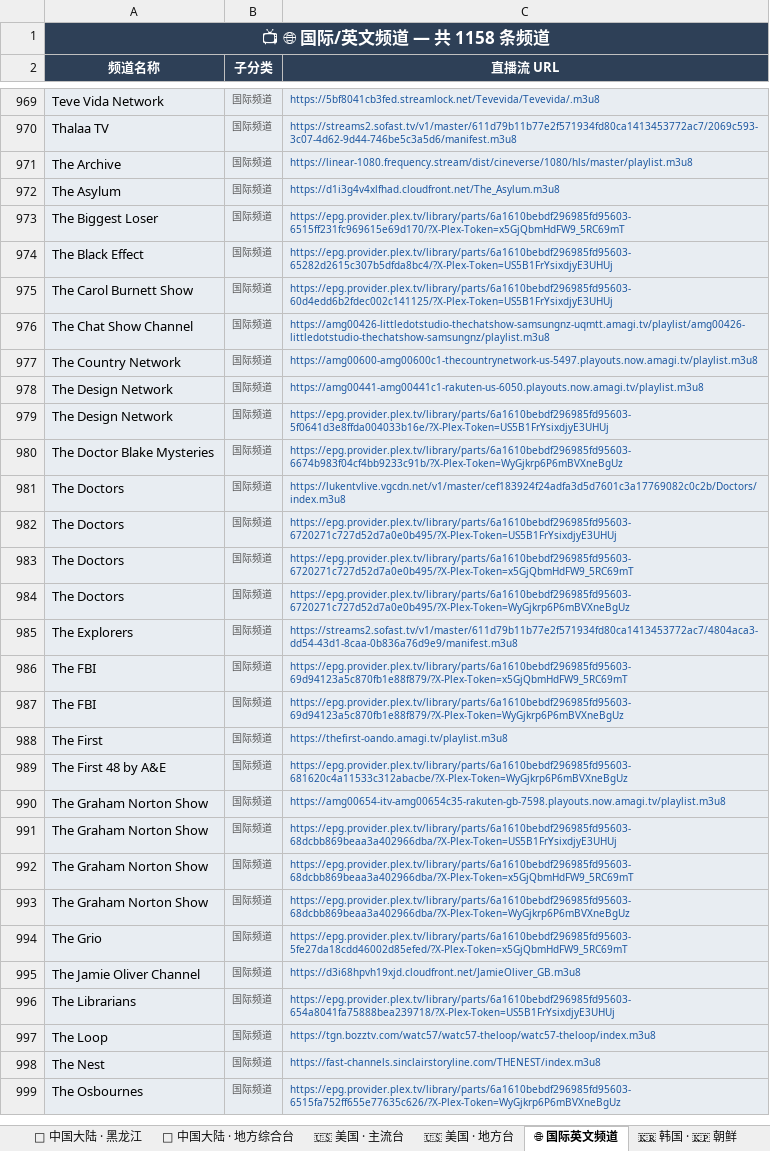
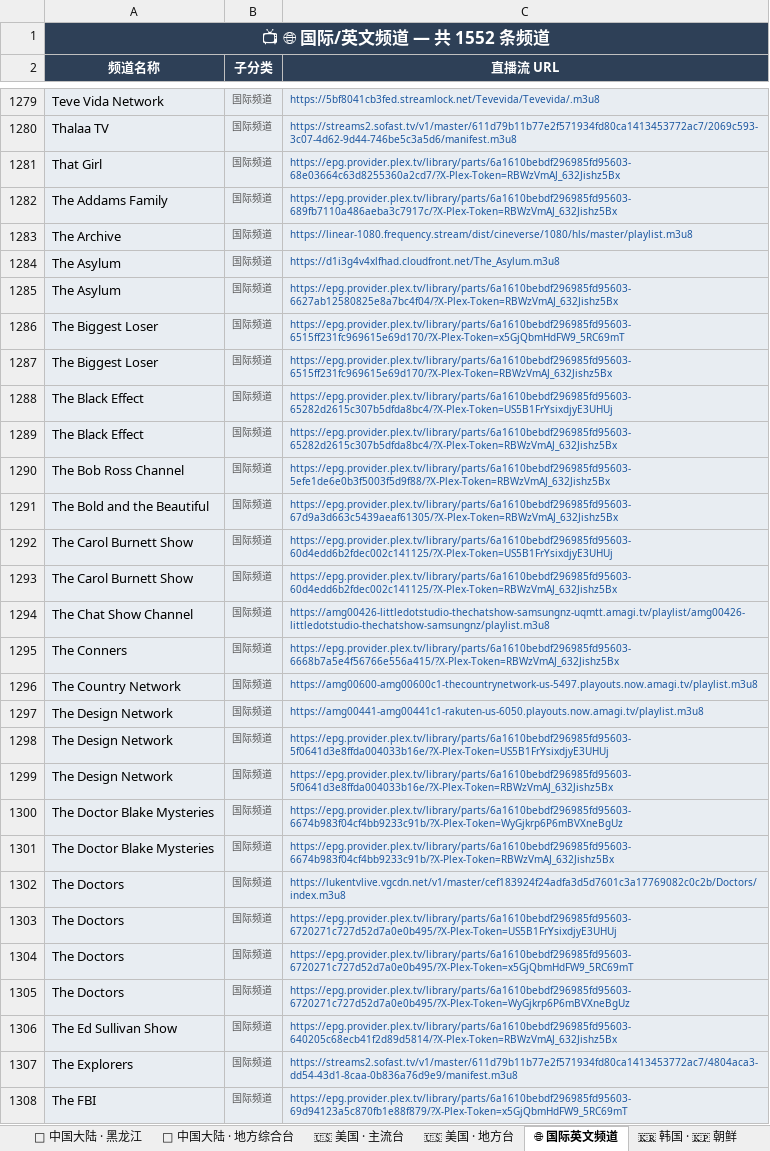
Before and after one commit to amazonjdshop/tv, an Excel workbook: channels_overview.xlsx, sheet 🌐 国际英文频道, drawn as a sheet; only a part is shown, gaps mark what is left out; the shorter side is filled out with more unchanged rows; values as stored, in another font and other column widths than the file's, no borders; the diff covers the shown part only; the diff names each change by its address in the sheet, - before the commit and + after, or states it on an @@ line.

```diff
--- a/channels_overview.xlsx (sheet 🌐 国际英文频道)
+++ b/channels_overview.xlsx (sheet 🌐 国际英文频道)
-A1 (频道名称): 📺 🌐 国际/英文频道 — 共 1158 条频道
+A1 (频道名称): 📺 🌐 国际/英文频道 — 共 1552 条频道
+row 1281: That Girl | 国际频道 | https://epg.provider.plex.tv/library/parts/6a1610bebdf296985fd95603-68e03664c63d8255360a2cd7/?X-Plex-Token=RBWzVmAJ_632Jishz5Bx
+row 1282: The Addams Family | 国际频道 | https://epg.provider.plex.tv/library/parts/6a1610bebdf296985fd95603-689fb7110a486aeba3c7917c/?X-Plex-Token=RBWzVmAJ_632Jishz5Bx
+row 1285: The Asylum | 国际频道 | https://epg.provider.plex.tv/library/parts/6a1610bebdf296985fd95603-6627ab12580825e8a7bc4f04/?X-Plex-Token=RBWzVmAJ_632Jishz5Bx
+row 1287: The Biggest Loser | 国际频道 | https://epg.provider.plex.tv/library/parts/6a1610bebdf296985fd95603-6515ff231fc969615e69d170/?X-Plex-Token=RBWzVmAJ_632Jishz5Bx
+row 1289: The Black Effect | 国际频道 | https://epg.provider.plex.tv/library/parts/6a1610bebdf296985fd95603-65282d2615c307b5dfda8bc4/?X-Plex-Token=RBWzVmAJ_632Jishz5Bx
+row 1290: The Bob Ross Channel | 国际频道 | https://epg.provider.plex.tv/library/parts/6a1610bebdf296985fd95603-5efe1de6e0b3f5003f5d9f88/?X-Plex-Token=RBWzVmAJ_632Jishz5Bx
+row 1291: The Bold and the Beautiful | 国际频道 | https://epg.provider.plex.tv/library/parts/6a1610bebdf296985fd95603-67d9a3d663c5439aeaf61305/?X-Plex-Token=RBWzVmAJ_632Jishz5Bx
+row 1293: The Carol Burnett Show | 国际频道 | https://epg.provider.plex.tv/library/parts/6a1610bebdf296985fd95603-60d4edd6b2fdec002c141125/?X-Plex-Token=RBWzVmAJ_632Jishz5Bx
+row 1295: The Conners | 国际频道 | https://epg.provider.plex.tv/library/parts/6a1610bebdf296985fd95603-6668b7a5e4f56766e556a415/?X-Plex-Token=RBWzVmAJ_632Jishz5Bx
+row 1299: The Design Network | 国际频道 | https://epg.provider.plex.tv/library/parts/6a1610bebdf296985fd95603-5f0641d3e8ffda004033b16e/?X-Plex-Token=RBWzVmAJ_632Jishz5Bx
+row 1301: The Doctor Blake Mysteries | 国际频道 | https://epg.provider.plex.tv/library/parts/6a1610bebdf296985fd95603-6674b983f04cf4bb9233c91b/?X-Plex-Token=RBWzVmAJ_632Jishz5Bx
+row 1306: The Ed Sullivan Show | 国际频道 | https://epg.provider.plex.tv/library/parts/6a1610bebdf296985fd95603-640205c68ecb41f2d89d5814/?X-Plex-Token=RBWzVmAJ_632Jishz5Bx
```
Also changed, not shown: 383 added rows and 1 removed row elsewhere in this sheet, sheet 🎬 影视剧场, sheet 🏅 体育频道, sheet 📡 中国大陆 · 地方综合台, sheet 🔬 纪实探索, sheet 🌍 多语种国际频道, sheet 📡 中国大陆 · 卫视, 12 more sheets, 7 other files.
